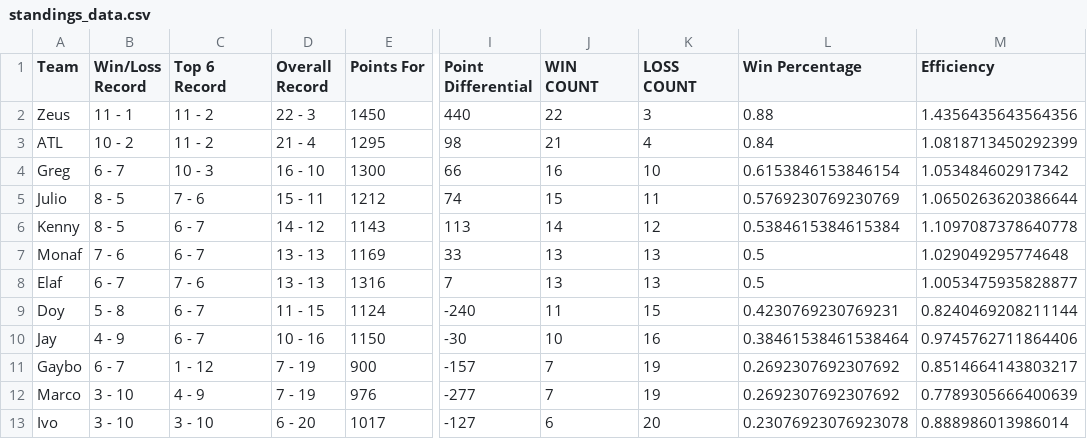
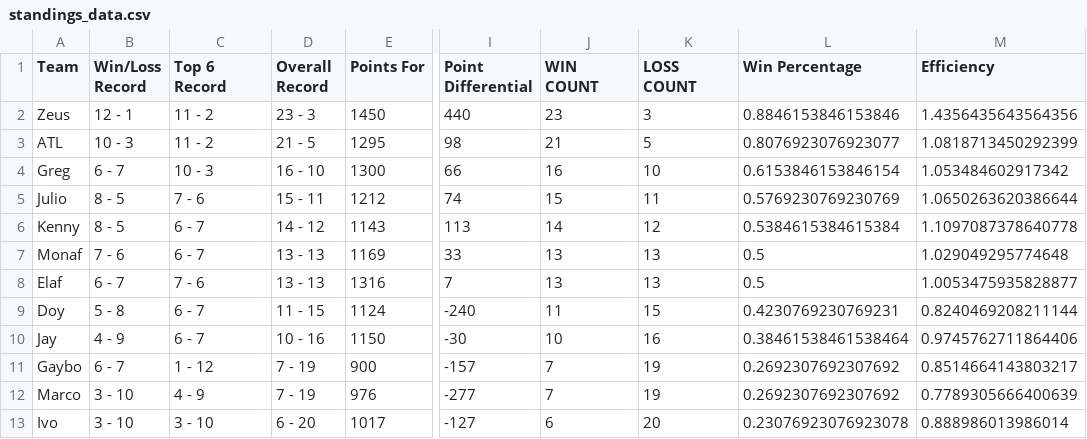
Before and after one commit to EElkadi/fantasyfootballdashboard, a CSV file: data/standings_data.csv, drawn as a sheet; only a part is shown, gaps mark what is left out; the diff names each change by its address in the sheet, - before the commit and + after, or states it on an @@ line.

```diff
--- a/data/standings_data.csv
+++ b/data/standings_data.csv
-B2 (Win/Loss Record): 11 - 1
+B2 (Win/Loss Record): 12 - 1
-D2 (Overall Record): 22 - 3
+D2 (Overall Record): 23 - 3
-J2 (WIN COUNT): 22
+J2 (WIN COUNT): 23
-L2 (Win Percentage): 0.88
+L2 (Win Percentage): 0.8846153846153846
-B3 (Win/Loss Record): 10 - 2
+B3 (Win/Loss Record): 10 - 3
-D3 (Overall Record): 21 - 4
+D3 (Overall Record): 21 - 5
-K3 (LOSS COUNT): 4
+K3 (LOSS COUNT): 5
-L3 (Win Percentage): 0.84
+L3 (Win Percentage): 0.8076923076923077
```
Also changed, not shown: data/teams_data.csv.
